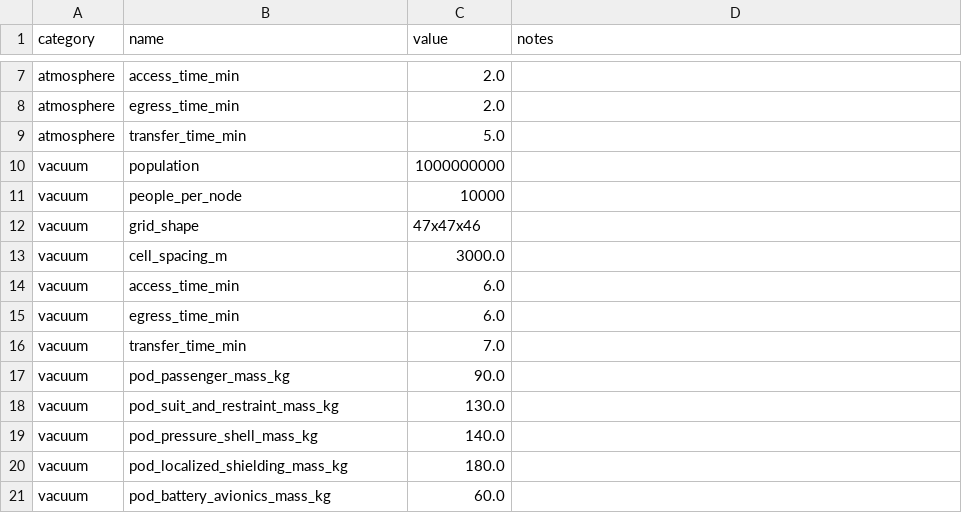
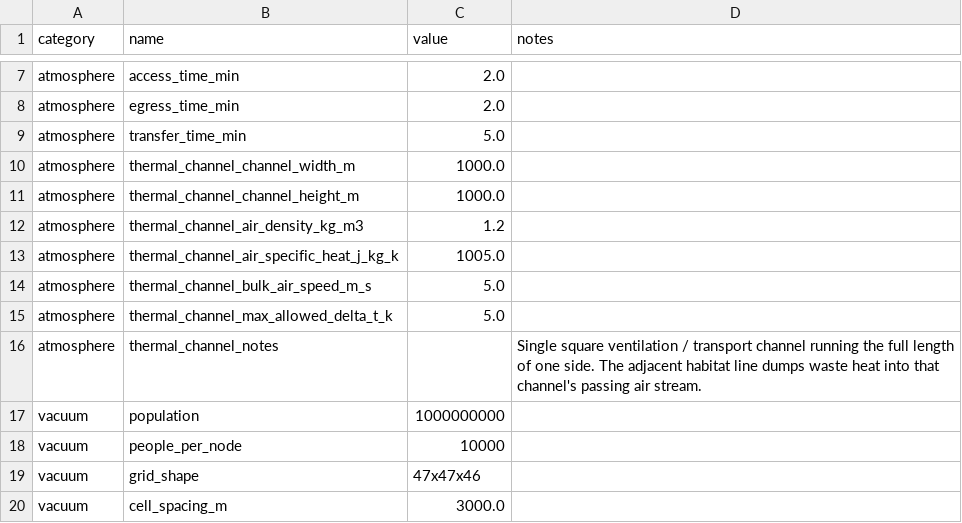
Before and after one commit to AlanCoding/gravitational-balloon-mathematics, a CSV file: transit/transit_argument/outputs/tables/space_city_mobility_assumptions.csv, drawn as a sheet; only a part is shown, gaps mark what is left out; the shorter side is filled out with more unchanged rows; the diff names each change by its address in the sheet, - before the commit and + after, or states it on an @@ line.

Commit message:
Be more thorough with thermal limits with in-atmosphere

```diff
--- a/transit/transit_argument/outputs/tables/space_city_mobility_assumptions.csv
+++ b/transit/transit_argument/outputs/tables/space_city_mobility_assumptions.csv
+row 10: atmosphere | thermal_channel_channel_width_m | 1000.0
+row 11: atmosphere | thermal_channel_channel_height_m | 1000.0
+row 12: atmosphere | thermal_channel_air_density_kg_m3 | 1.2
+row 13: atmosphere | thermal_channel_air_specific_heat_j_kg_k | 1005.0
+row 14: atmosphere | thermal_channel_bulk_air_speed_m_s | 5.0
+row 15: atmosphere | thermal_channel_max_allowed_delta_t_k | 5.0
+row 16: atmosphere | thermal_channel_notes |  | Single square ventilation / transport channel running the full length of one side. The adjacent habitat line dumps waste heat into that channel's passing air stream.
```
Also changed, not shown: transit/transit_argument/outputs/tables/project_summary.csv, 7 other files.
